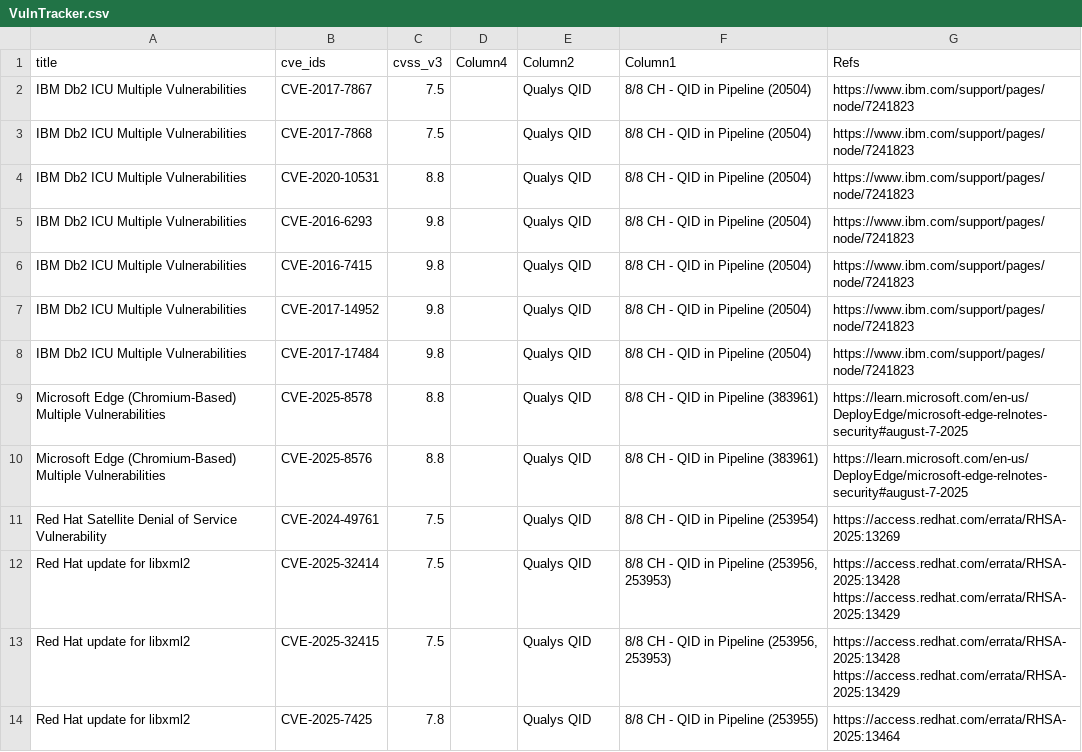
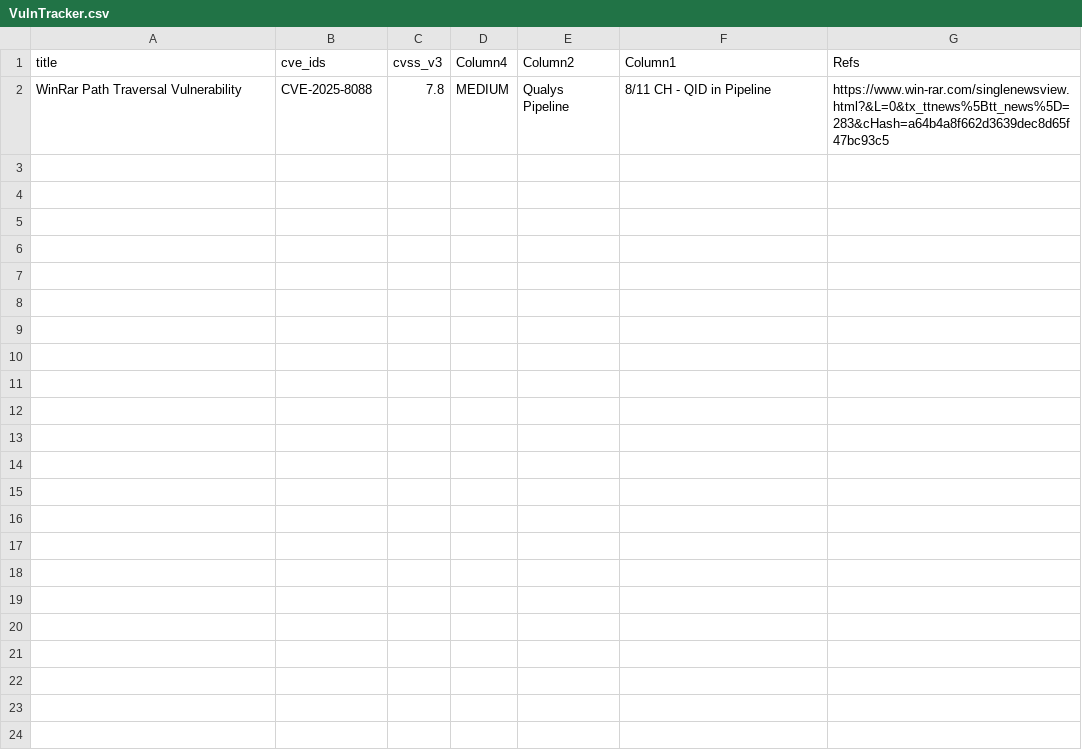
Before and after one commit to SimminsVuln/temprepo, a CSV file: VulnTracker.csv, drawn as a sheet; removed rows and columns are numbered as before the commit, all else as after; ↵ is a line break in a cell; the diff names each change by its address in the sheet, - before the commit and + after, or states it on an @@ line.

Commit message:
Add files via upload

```diff
--- a/VulnTracker.csv
+++ b/VulnTracker.csv
-row 2: IBM Db2 ICU Multiple Vulnerabilities | CVE-2017-7867 | 7.5 |  | Qualys QID | 8/8 CH - QID in Pipeline (20504) | https://www.ibm.com/support/pages/node/7241823
-row 3: IBM Db2 ICU Multiple Vulnerabilities | CVE-2017-7868 | 7.5 |  | Qualys QID | 8/8 CH - QID in Pipeline (20504) | https://www.ibm.com/support/pages/node/7241823
-row 4: IBM Db2 ICU Multiple Vulnerabilities | CVE-2020-10531 | 8.8 |  | Qualys QID | 8/8 CH - QID in Pipeline (20504) | https://www.ibm.com/support/pages/node/7241823
-row 5: IBM Db2 ICU Multiple Vulnerabilities | CVE-2016-6293 | 9.8 |  | Qualys QID | 8/8 CH - QID in Pipeline (20504) | https://www.ibm.com/support/pages/node/7241823
-row 6: IBM Db2 ICU Multiple Vulnerabilities | CVE-2016-7415 | 9.8 |  | Qualys QID | 8/8 CH - QID in Pipeline (20504) | https://www.ibm.com/support/pages/node/7241823
-row 7: IBM Db2 ICU Multiple Vulnerabilities | CVE-2017-14952 | 9.8 |  | Qualys QID | 8/8 CH - QID in Pipeline (20504) | https://www.ibm.com/support/pages/node/7241823
-row 8: IBM Db2 ICU Multiple Vulnerabilities | CVE-2017-17484 | 9.8 |  | Qualys QID | 8/8 CH - QID in Pipeline (20504) | https://www.ibm.com/support/pages/node/7241823
-row 9: Microsoft Edge (Chromium-Based) Multiple Vulnerabilities | CVE-2025-8578 | 8.8 |  | Qualys QID | 8/8 CH - QID in Pipeline (383961) | https://learn.microsoft.com/en-us/DeployEdge/microsoft-edge-relnotes-security#august-7-2025
-row 10: Microsoft Edge (Chromium-Based) Multiple Vulnerabilities | CVE-2025-8576 | 8.8 |  | Qualys QID | 8/8 CH - QID in Pipeline (383961) | https://learn.microsoft.com/en-us/DeployEdge/microsoft-edge-relnotes-security#august-7-2025
-row 11: Red Hat Satellite Denial of Service Vulnerability | CVE-2024-49761 | 7.5 |  | Qualys QID | 8/8 CH - QID in Pipeline (253954) | https://access.redhat.com/errata/RHSA-2025:13269
-row 12: Red Hat update for libxml2 | CVE-2025-32414 | 7.5 |  | Qualys QID | 8/8 CH - QID in Pipeline (253956, 253953) | https://access.redhat.com/errata/RHSA-2025:13428 ↵ https://access.redhat.com/errata/RHSA-2025:13429
-row 13: Red Hat update for libxml2 | CVE-2025-32415 | 7.5 |  | Qualys QID | 8/8 CH - QID in Pipeline (253956, 253953) | https://access.redhat.com/errata/RHSA-2025:13428 ↵ https://access.redhat.com/errata/RHSA-2025:13429
-row 14: Red Hat update for libxml2 | CVE-2025-7425 | 7.8 |  | Qualys QID | 8/8 CH - QID in Pipeline (253955) | https://access.redhat.com/errata/RHSA-2025:13464
+row 2: WinRar Path Traversal Vulnerability | CVE-2025-8088 | 7.8 | MEDIUM | Qualys Pipeline | 8/11 CH - QID in Pipeline | https://www.win-rar.com/singlenewsview.html?&L=0&tx_ttnews%5Btt_news%5D=283&cHash=a64b4a8f662d3639dec8d65f47bc93c5
```
